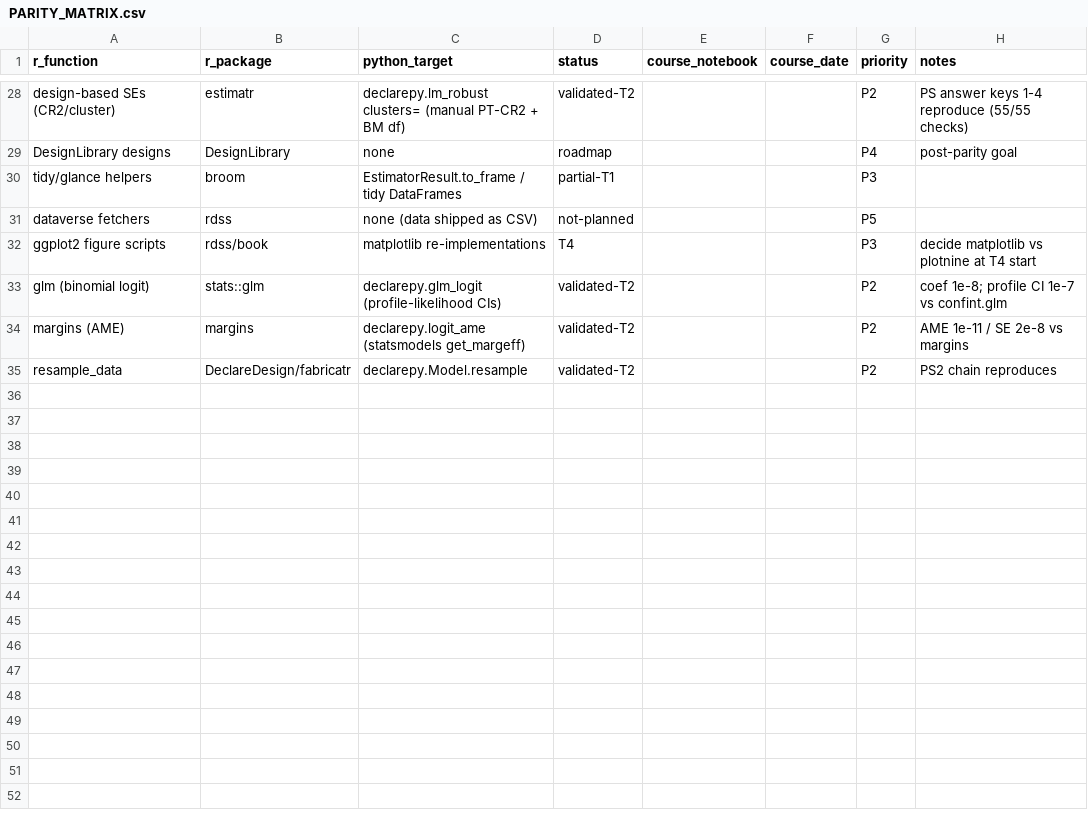
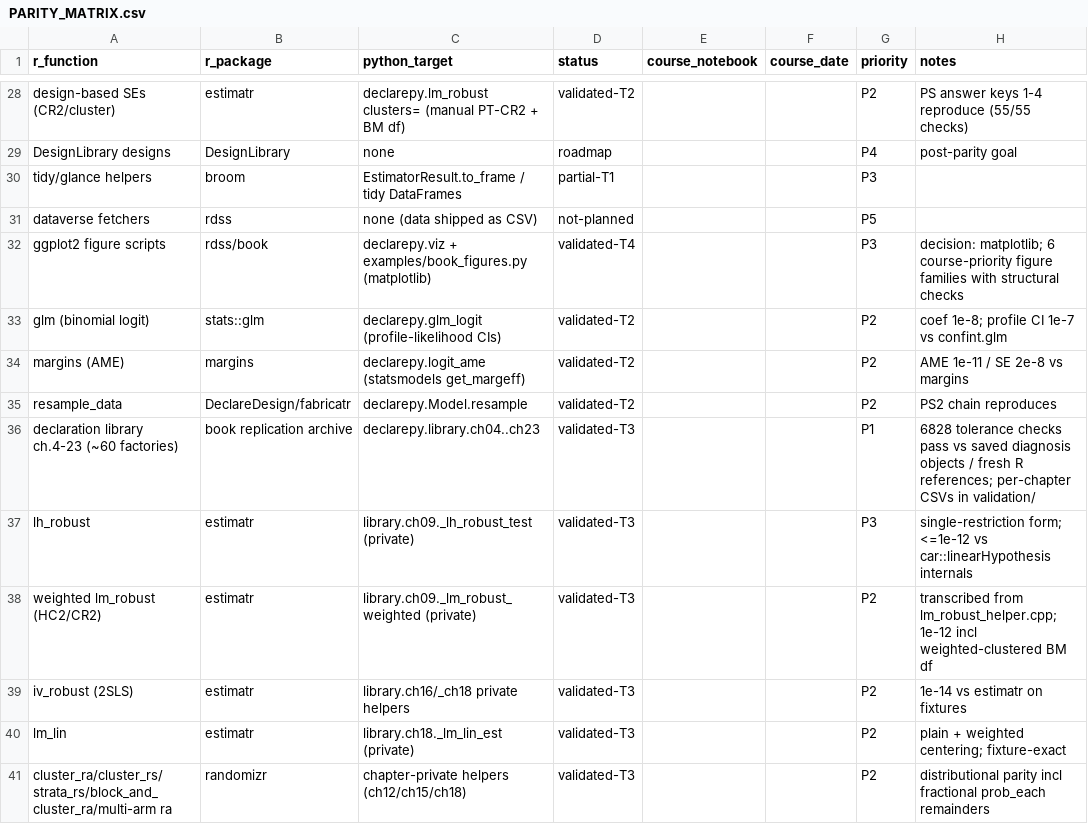
Before and after one commit to davi-moreira/declarepy, a CSV file: docs/spec/PARITY_MATRIX.csv, drawn as a sheet; only a part is shown, gaps mark what is left out; the diff covers the shown part only.

```diff
--- a/docs/spec/PARITY_MATRIX.csv
+++ b/docs/spec/PARITY_MATRIX.csv
@@ -31,3 +31,3 @@ tidy/glance helpers,broom,EstimatorResult.to_frame / tidy DataFrames,partial-T1,
 dataverse fetchers,rdss,none (data shipped as CSV),not-planned,,,P5,
-ggplot2 figure scripts,rdss/book,matplotlib re-implementations,T4,,,P3,decide matplotlib vs plotnine at T4 start
+ggplot2 figure scripts,rdss/book,declarepy.viz + examples/book_figures.py (matplotlib),validated-T4,,,P3,decision: matplotlib; 6 course-priority figure families with structural checks
 glm (binomial logit),stats::glm,declarepy.glm_logit (profile-likelihood CIs),validated-T2,,,P2,coef 1e-8; profile CI 1e-7 vs confint.glm
@@ -35 +35,7 @@ margins (AME),margins,declarepy.logit_ame (statsmodels get_margeff),validated-T2
 resample_data,DeclareDesign/fabricatr,declarepy.Model.resample,validated-T2,,,P2,PS2 chain reproduces
+declaration library ch.4-23 (~60 factories),book replication archive,declarepy.library.ch04..ch23,validated-T3,,,P1,6828 tolerance checks pass vs saved diagnosis objects / fresh R references; per-chapter CSVs in validation/
+lh_robust,estimatr,library.ch09._lh_robust_test (private),validated-T3,,,P3,single-restriction form; <=1e-12 vs car::linearHypothesis internals
+weighted lm_robust (HC2/CR2),estimatr,library.ch09._lm_robust_weighted (private),validated-T3,,,P2,transcribed from lm_robust_helper.cpp; 1e-12 incl weighted-clustered BM df
+iv_robust (2SLS),estimatr,library.ch16/_ch18 private helpers,validated-T3,,,P2,1e-14 vs estimatr on fixtures
+lm_lin,estimatr,library.ch18._lm_lin_est (private),validated-T3,,,P2,plain + weighted centering; fixture-exact
+cluster_ra/cluster_rs/strata_rs/block_and_cluster_ra/multi-arm ra,randomizr,chapter-private helpers (ch12/ch15/ch18),validated-T3,,,P2,distributional parity incl fractional prob_each remainders
```
Also changed, not shown: 10 added rows elsewhere in this file, 39 other files.
